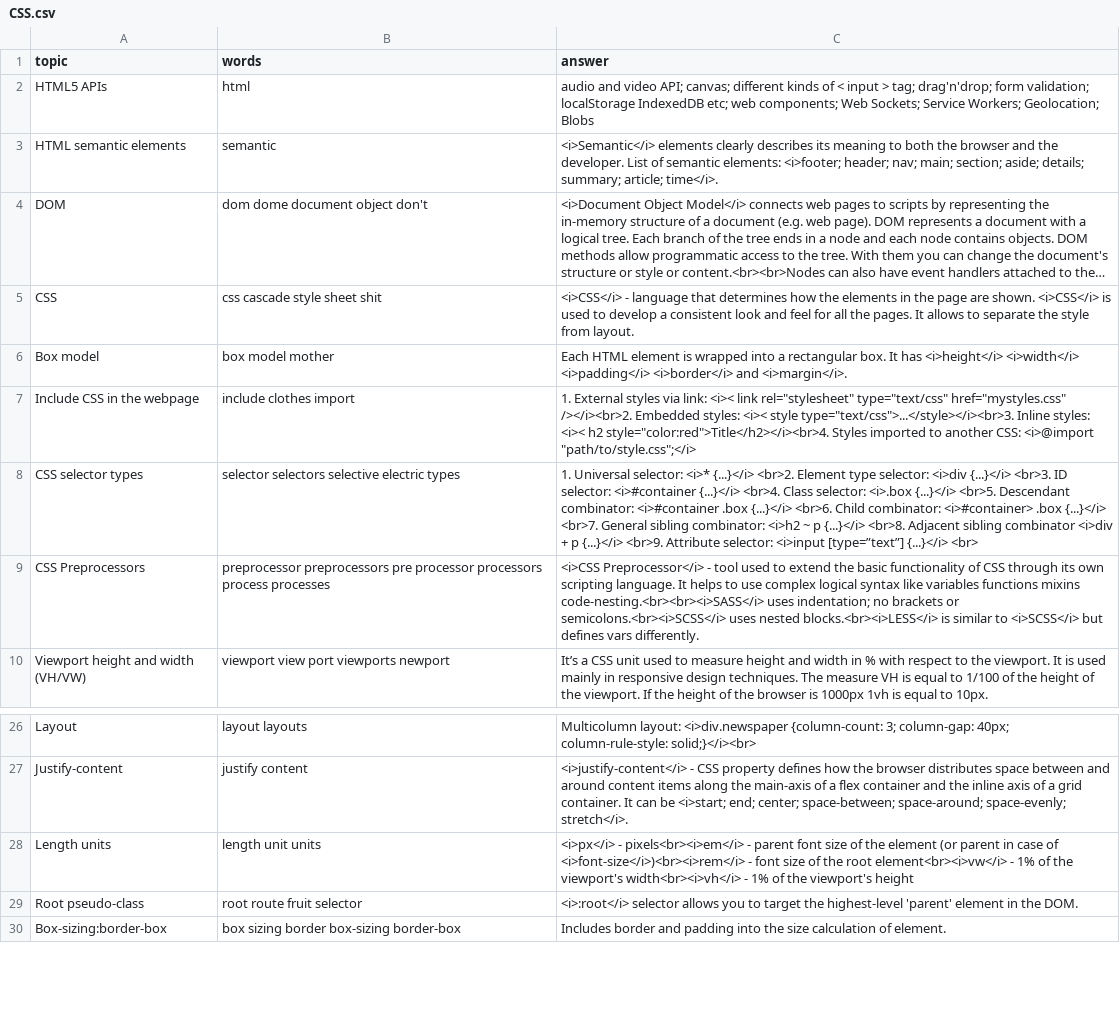
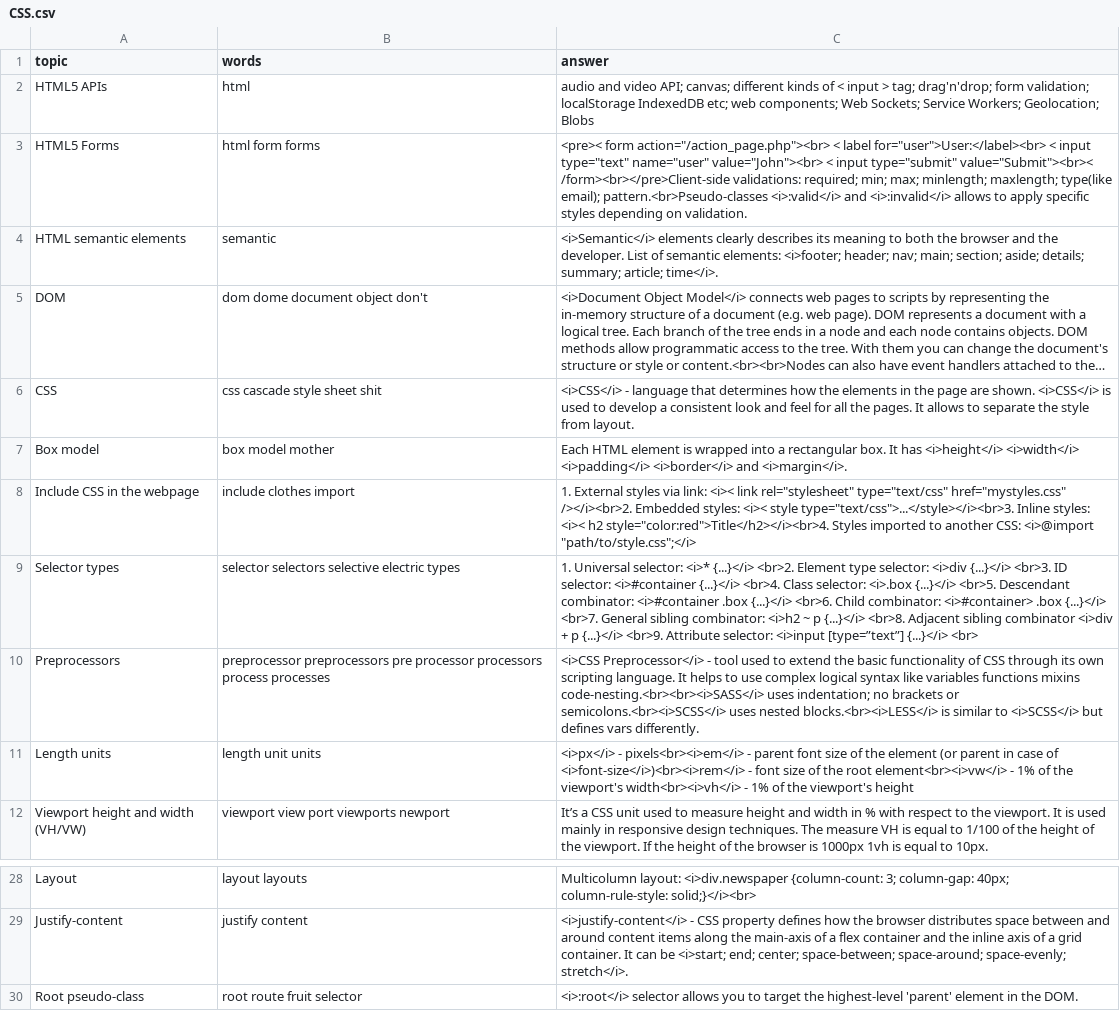
Before and after one commit to DzmitryAlifer/tech-interview-helper, a CSV file: src/assets/CSS.csv, drawn as a sheet; only a part is shown, gaps mark what is left out; the shorter side is filled out with more unchanged rows; long unchanged cells end in ….

```diff
--- a/src/assets/CSS.csv
+++ b/src/assets/CSS.csv
@@ -2,2 +2,3 @@ topic,words,answer
 HTML5 APIs,html,audio and video API; canvas; different kinds of < input > tag; drag'n'drop; form validation; localStorage IndexedDB etc; web components; Web Sockets; Service Workers; Geolocation; Blobs
+HTML5 Forms,html form forms,<pre>< form action="/action_page.php"><br>  < label for="user">User:</label><br>  < input type="text" name="user" value="John"><br>  < input type="submit" value="Submit"><br>< /form><br></pre>Client-side validations: required; min; max; minlength; maxlength; type(like email); pattern.<br>Pseudo-classes <i>:valid</i> and <i>:invalid</i> allows to apply specific styles depending on validation.
 HTML semantic elements,semantic,<i>Semantic</i> elements clearly describes its meaning to both the browser and the developer. List of semantic elements: <i>footer; header; nav; main; section; aside; details; summary; article; time</i>.
@@ -7,4 +8,5 @@ Box model,box model mother,Each HTML element is wrapped into a rectangular box.
 Include CSS in the webpage,include clothes import,1. External styles via link: <i>< link rel="stylesheet" type="text/css" href="mystyles.css" /></i><br>2. Embedded styles: <i>< style type="text/css">...</style></i><br>3. Inline styles: <i>< h2 style="color:red">Title</h2></i><br>4. Styles imported to another CSS: <i>@import "path/to/style.css";</i>
-CSS selector types,selector selectors selective electric types,1. Universal selector: <i>* {...}</i> <br>2. Element type selector: <i>div {...}</i> <br>3. ID selector: <i>#container {...}</i> <br>4. Class selector: <i>.box {...}</i> <br>5. Descendant combinator: <i>#container .box {...}</i> <br>6. Child combinator: <i>#container> .box {...}</i> <br>7. General sibling combinator: <i>h2 ~ p {...}</i> <br>8. Adjacent sibling combinator <i>div + p {...}</i> <br>9. Attribute selector: <i>input [type=”text”] {...}</i> <br>
-CSS Preprocessors,preprocessor preprocessors pre processor processors process processes,<i>CSS Preprocessor</i> - tool used to extend the basic functionality of CSS through its own scripting language. It helps to use complex logical syntax like variables functions mixins code-nesting.<br><br><i>SASS</i> uses indentation; no brackets or semicolons.<br><i>SCSS</i> uses nested blocks.<br><i>LESS</i> is similar to <i>SCSS</i> but defines vars differently.
+Selector types,selector selectors selective electric types,1. Universal selector: <i>* {...}</i> <br>2. Element type selector: <i>div {...}</i> <br>3. ID selector: <i>#container {...}</i> <br>4. Class selector: <i>.box {...}</i> <br>5. Descendant combinator: <i>#container .box {...}</i> <br>6. Child combinator: <i>#container> .box {...}</i> <br>7. General sibling combinator: <i>h2 ~ p {...}</i> <br>8. Adjacent sibling combinator <i>div + p {...}</i> <br>9. Attribute selector: <i>input [type=”text”] {...}</i> <br>
+Preprocessors,preprocessor preprocessors pre processor processors process processes,<i>CSS Preprocessor</i> - tool used to extend the basic functionality of CSS through its own scripting language. It helps to use complex logical syntax like variables functions mixins code-nesting.<br><br><i>SASS</i> uses indentation; no brackets or semicolons.<br><i>SCSS</i> uses nested blocks.<br><i>LESS</i> is similar to <i>SCSS</i> but defines vars differently.
+Length units,length unit units,<i>px</i> - pixels<br><i>em</i> - parent font size of the element (or parent in case of <i>font-size</i>)<br><i>rem</i> - font size of the root element<br><i>vw</i> - 1% of the viewport's width<br><i>vh</i> - 1% of the viewport's height
 Viewport height and width (VH/VW),viewport view port viewports newport,It’s a CSS unit used to measure height and width in % with respect to the viewport. It is used mainly in responsive design techniques. The measure VH is equal to 1/100 of the height of the viewport. If the height of the browser is 1000px 1vh is equal to 10px.
@@ -27,3 +29,2 @@ Layout,layout layouts,Multicolumn layout: <i>div.newspaper {column-count: 3; col
 Justify-content,justify content,<i>justify-content</i> - CSS property defines how the browser distributes space between and around content items along the main-axis of a flex container and the inline axis of a grid container. It can be <i>start; end; center; space-between; space-around; space-evenly; stretch</i>.
-Length units,length unit units,<i>px</i> - pixels<br><i>em</i> - parent font size of the element (or parent in case of <i>font-size</i>)<br><i>rem</i> - font size of the root element<br><i>vw</i> - 1% of the viewport's width<br><i>vh</i> - 1% of the viewport's height
 Root pseudo-class,root route fruit selector,<i>:root</i> selector allows you to target the highest-level 'parent' element in the DOM.
```
Also changed, not shown: src/assets/General.csv.
